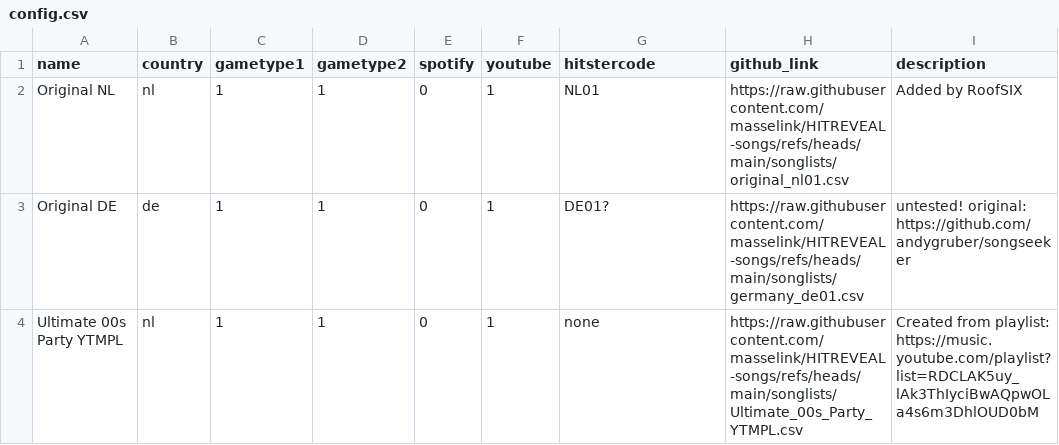
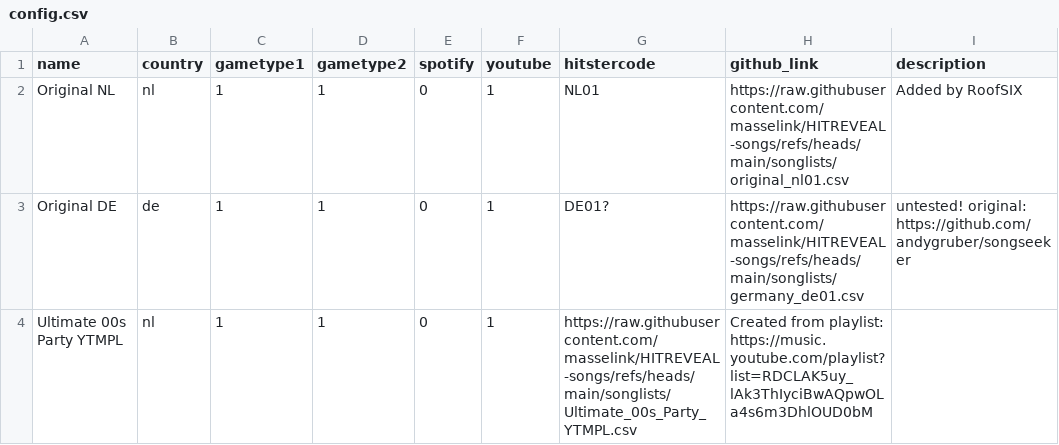
Before and after one commit to masselink/HITREVEAL-Songs, a CSV file: songlists/config.csv, drawn as a sheet.

Commit message:
Update config.csv

```diff
--- a/songlists/config.csv
+++ b/songlists/config.csv
@@ -3,2 +3,2 @@ name,country,gametype1,gametype2,spotify,youtube,hitstercode,github_link,descrip
 Original DE,de,1,1,0,1,DE01?,https://raw.githubusercontent.com/masselink/HITREVEAL-songs/refs/heads/main/songlists/germany_de01.csv,"untested! original: https://github.com/andygruber/songseeker"
-Ultimate 00s Party YTMPL,nl,1,1,0,1,none,https://raw.githubusercontent.com/masselink/HITREVEAL-songs/refs/heads/main/songlists/Ultimate_00s_Party_YTMPL.csv,"Created from playlist: https://music.youtube.com/playlist?list=RDCLAK5uy_lAk3ThIyciBwAQpwOLa4s6m3DhlOUD0bM"
+Ultimate 00s Party YTMPL,nl,1,1,0,1,https://raw.githubusercontent.com/masselink/HITREVEAL-songs/refs/heads/main/songlists/Ultimate_00s_Party_YTMPL.csv,"Created from playlist: https://music.youtube.com/playlist?list=RDCLAK5uy_lAk3ThIyciBwAQpwOLa4s6m3DhlOUD0bM"
```
